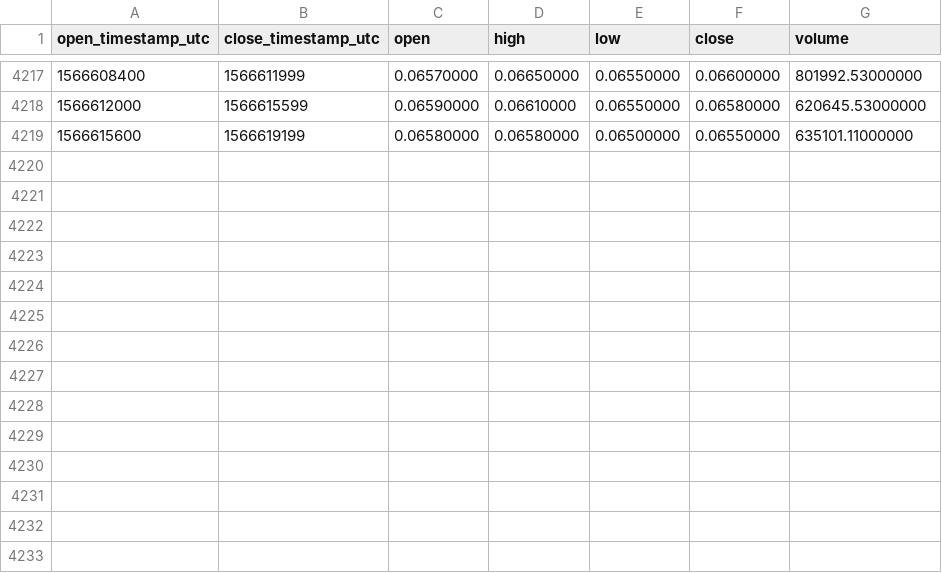
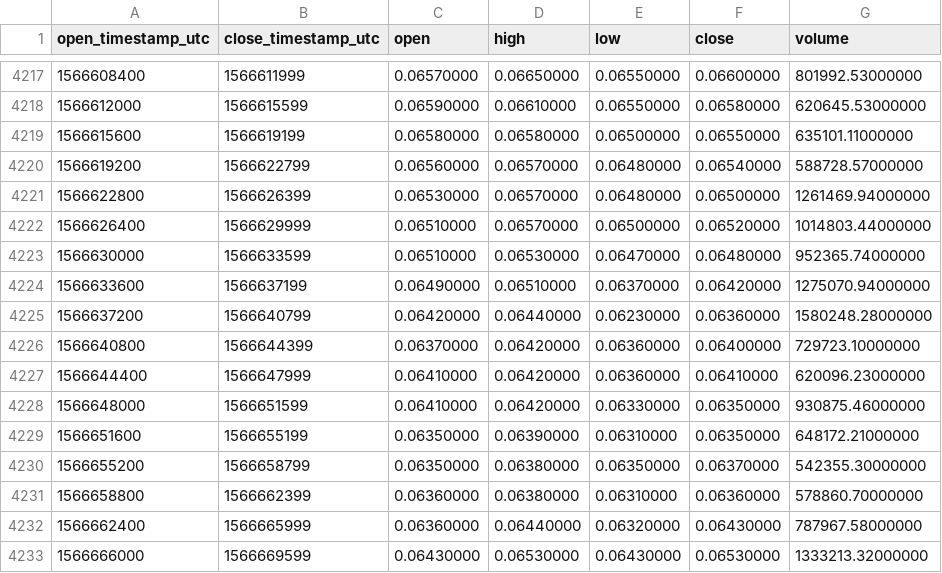
Before and after one commit to cryptobigbro/binance-FETUSDT, a CSV file: binance-FETUSDT-1h.csv, drawn as a sheet; only a part is shown, gaps mark what is left out; the diff names each change by its address in the sheet, - before the commit and + after, or states it on an @@ line.

Commit message:
Update OHLCV data.

```diff
--- a/binance-FETUSDT-1h.csv
+++ b/binance-FETUSDT-1h.csv
+row 4220: 1566619200 | 1566622799 | 0.06560000 | 0.06570000 | 0.06480000 | 0.06540000 | 588728.57000000
+row 4221: 1566622800 | 1566626399 | 0.06530000 | 0.06570000 | 0.06480000 | 0.06500000 | 1261469.94000000
+row 4222: 1566626400 | 1566629999 | 0.06510000 | 0.06570000 | 0.06500000 | 0.06520000 | 1014803.44000000
+row 4223: 1566630000 | 1566633599 | 0.06510000 | 0.06530000 | 0.06470000 | 0.06480000 | 952365.74000000
+row 4224: 1566633600 | 1566637199 | 0.06490000 | 0.06510000 | 0.06370000 | 0.06420000 | 1275070.94000000
+row 4225: 1566637200 | 1566640799 | 0.06420000 | 0.06440000 | 0.06230000 | 0.06360000 | 1580248.28000000
+row 4226: 1566640800 | 1566644399 | 0.06370000 | 0.06420000 | 0.06360000 | 0.06400000 | 729723.10000000
+row 4227: 1566644400 | 1566647999 | 0.06410000 | 0.06420000 | 0.06360000 | 0.06410000 | 620096.23000000
+row 4228: 1566648000 | 1566651599 | 0.06410000 | 0.06420000 | 0.06330000 | 0.06350000 | 930875.46000000
+row 4229: 1566651600 | 1566655199 | 0.06350000 | 0.06390000 | 0.06310000 | 0.06350000 | 648172.21000000
+row 4230: 1566655200 | 1566658799 | 0.06350000 | 0.06380000 | 0.06350000 | 0.06370000 | 542355.30000000
+row 4231: 1566658800 | 1566662399 | 0.06360000 | 0.06380000 | 0.06310000 | 0.06360000 | 578860.70000000
+row 4232: 1566662400 | 1566665999 | 0.06360000 | 0.06440000 | 0.06320000 | 0.06430000 | 787967.58000000
+row 4233: 1566666000 | 1566669599 | 0.06430000 | 0.06530000 | 0.06430000 | 0.06530000 | 1333213.32000000
```
